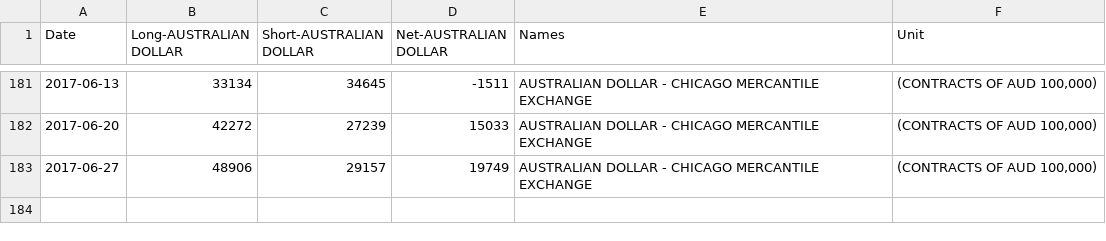
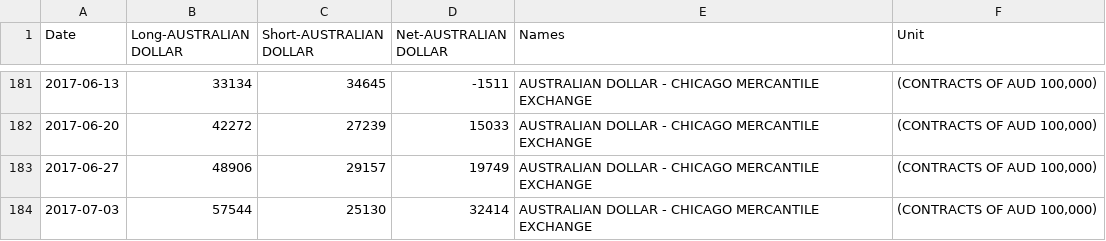
Before and after one commit to am-consulting/am-consulting.github.io, a CSV file: csv/csvData/TSdata/AUSTRALIANDOLLAR_CHICAGOMERCANTILEEXCHANGE.csv, drawn as a sheet; only a part is shown, gaps mark what is left out.

```diff
--- a/csv/csvData/TSdata/AUSTRALIANDOLLAR_CHICAGOMERCANTILEEXCHANGE.csv
+++ b/csv/csvData/TSdata/AUSTRALIANDOLLAR_CHICAGOMERCANTILEEXCHANGE.csv
@@ -183 +183,2 @@
 2017-06-27,48906,29157,19749,"AUSTRALIAN DOLLAR - CHICAGO MERCANTILE EXCHANGE","(CONTRACTS OF AUD 100,000)"
+2017-07-03,57544,25130,32414,"AUSTRALIAN DOLLAR - CHICAGO MERCANTILE EXCHANGE","(CONTRACTS OF AUD 100,000)"
```
Also changed, not shown: csv/csvData/TSdata/BRITISHPOUNDSTERLING_CHICAGOMERCANTILEEXCHANGE.csv, csv/csvData/TSdata/CANADIANDOLLAR_CHICAGOMERCANTILEEXCHANGE.csv, 26 other files.
